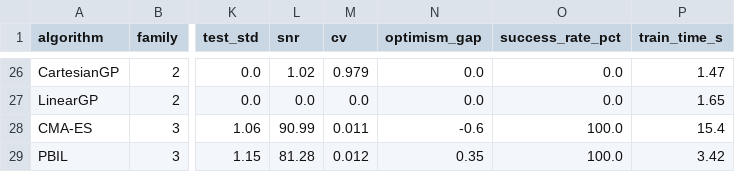
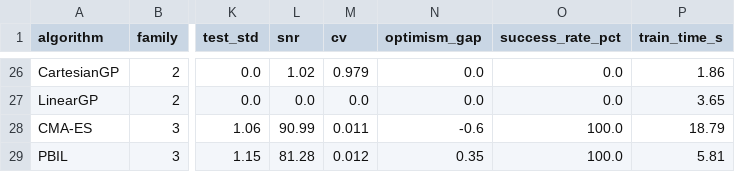
Before and after one commit to PedroM2626/rlops-experiments, a CSV file: evolutionary-strategies/results/validation_100_summary.csv, drawn as a sheet; only a part is shown, gaps mark what is left out; the diff covers the shown part only; the diff names each change by its address in the sheet, - before the commit and + after, or states it on an @@ line.

```diff
--- a/evolutionary-strategies/results/validation_100_summary.csv
+++ b/evolutionary-strategies/results/validation_100_summary.csv
-P26 (train_time_s): 1.47
+P26 (train_time_s): 1.86
-P27 (train_time_s): 1.65
+P27 (train_time_s): 3.65
-P28 (train_time_s): 15.4
+P28 (train_time_s): 18.79
-P29 (train_time_s): 3.42
+P29 (train_time_s): 5.81
```
Also changed, not shown: 2 added rows, 2 removed rows and 28 edited cells elsewhere in this file, evolutionary-strategies/results/causal_ablation_cartpole.csv, evolutionary-strategies/results/multiseed_summary.csv, 34 other files.
